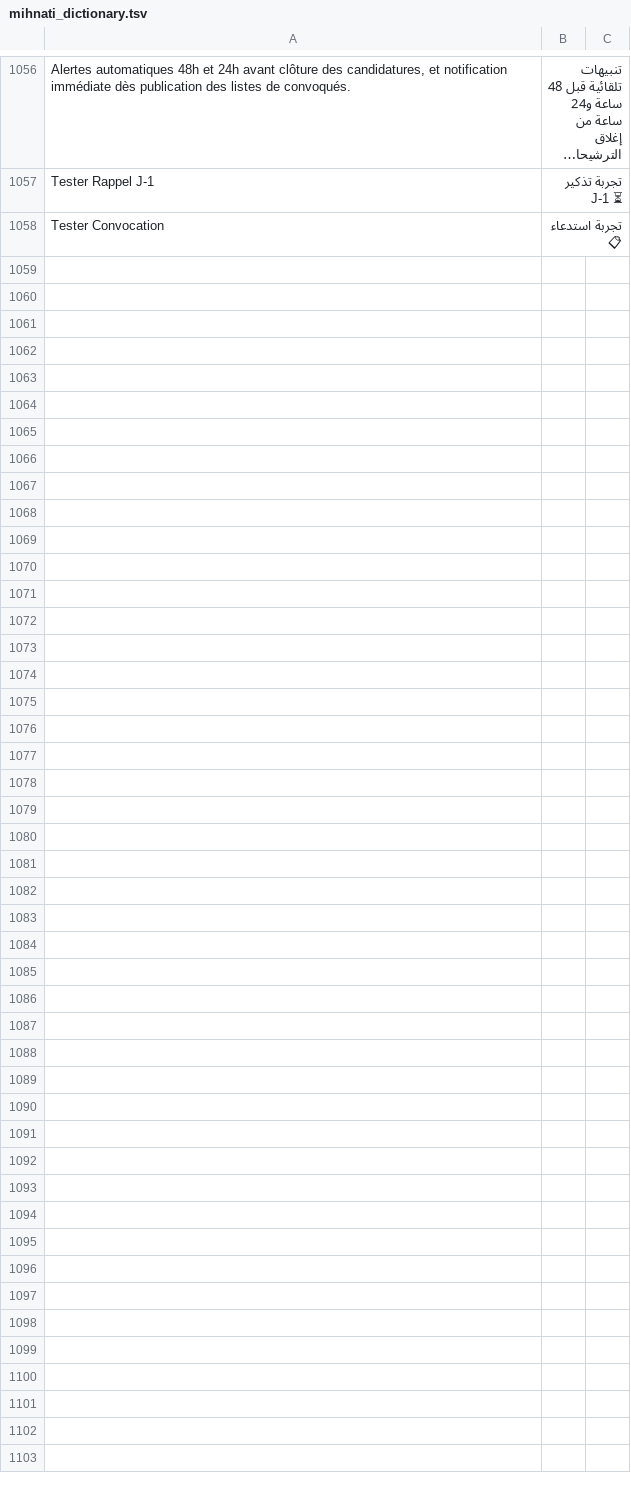
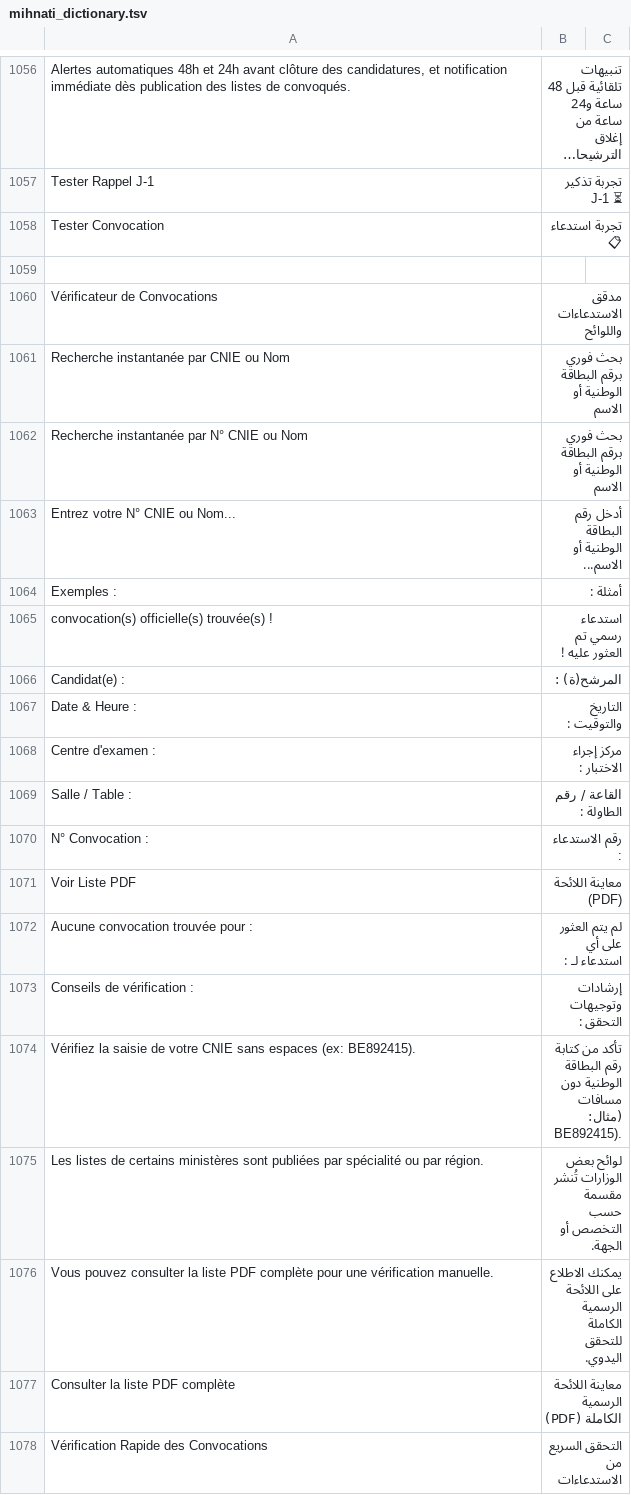
Before and after one commit to jobfinderMA/mihnati-scraper, a TSV file: app/src/main/assets/mihnati_dictionary.tsv, drawn as a sheet; only a part is shown, gaps mark what is left out; long unchanged cells end in …; the diff covers the shown part only; the diff names each change by its address in the sheet, - before the commit and + after, or states it on an @@ line.

Commit message:
feat: in-app CNIE & Name finder in candidate lists (convocations, slip cards, Arabic RTL)

```diff
--- a/app/src/main/assets/mihnati_dictionary.tsv
+++ b/app/src/main/assets/mihnati_dictionary.tsv
+row 1059: (empty)
+row 1060: Vérificateur de Convocations | مدقق الاستدعاءات واللوائح
+row 1061: Recherche instantanée par CNIE ou Nom | بحث فوري برقم البطاقة الوطنية أو الاسم
+row 1062: Recherche instantanée par N° CNIE ou Nom | بحث فوري برقم البطاقة الوطنية أو الاسم
+row 1063: Entrez votre N° CNIE ou Nom... | أدخل رقم البطاقة الوطنية أو الاسم...
+row 1064: Exemples : | أمثلة :
+row 1065: convocation(s) officielle(s) trouvée(s) ! | استدعاء رسمي تم العثور عليه !
+row 1066: Candidat(e) : | المرشح(ة) :
+row 1067: Date & Heure : | التاريخ والتوقيت :
+row 1068: Centre d'examen : | مركز إجراء الاختبار :
+row 1069: Salle / Table : | القاعة / رقم الطاولة :
+row 1070: N° Convocation : | رقم الاستدعاء :
+row 1071: Voir Liste PDF | معاينة اللائحة (PDF)
+row 1072: Aucune convocation trouvée pour : | لم يتم العثور على أي استدعاء لـ :
+row 1073: Conseils de vérification : | إرشادات وتوجيهات التحقق :
+row 1074: Vérifiez la saisie de votre CNIE sans espaces (ex: BE892415). | تأكد من كتابة رقم البطاقة الوطنية دون مسافات (مثال: BE892415).
+row 1075: Les listes de certains ministères sont publiées par spécialité ou par région. | لوائح بعض الوزارات تُنشر مقسمة حسب التخصص أو الجهة.
+row 1076: Vous pouvez consulter la liste PDF complète pour une vérification manuelle. | يمكنك الاطلاع على اللائحة الرسمية الكاملة للتحقق اليدوي.
+row 1077: Consulter la liste PDF complète | معاينة اللائحة الرسمية الكاملة (PDF)
+row 1078: Vérification Rapide des Convocations | التحقق السريع من الاستدعاءات
```
Also changed, not shown: 31 added rows elsewhere in this file, 8 other files.
